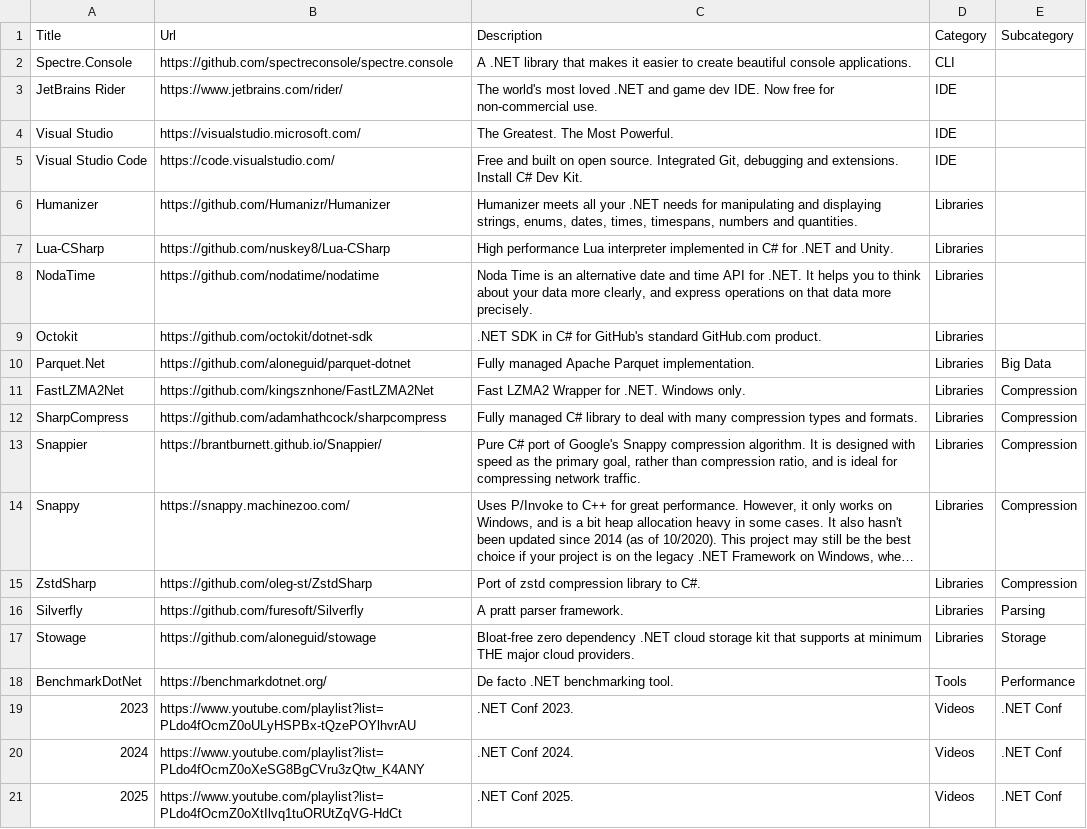
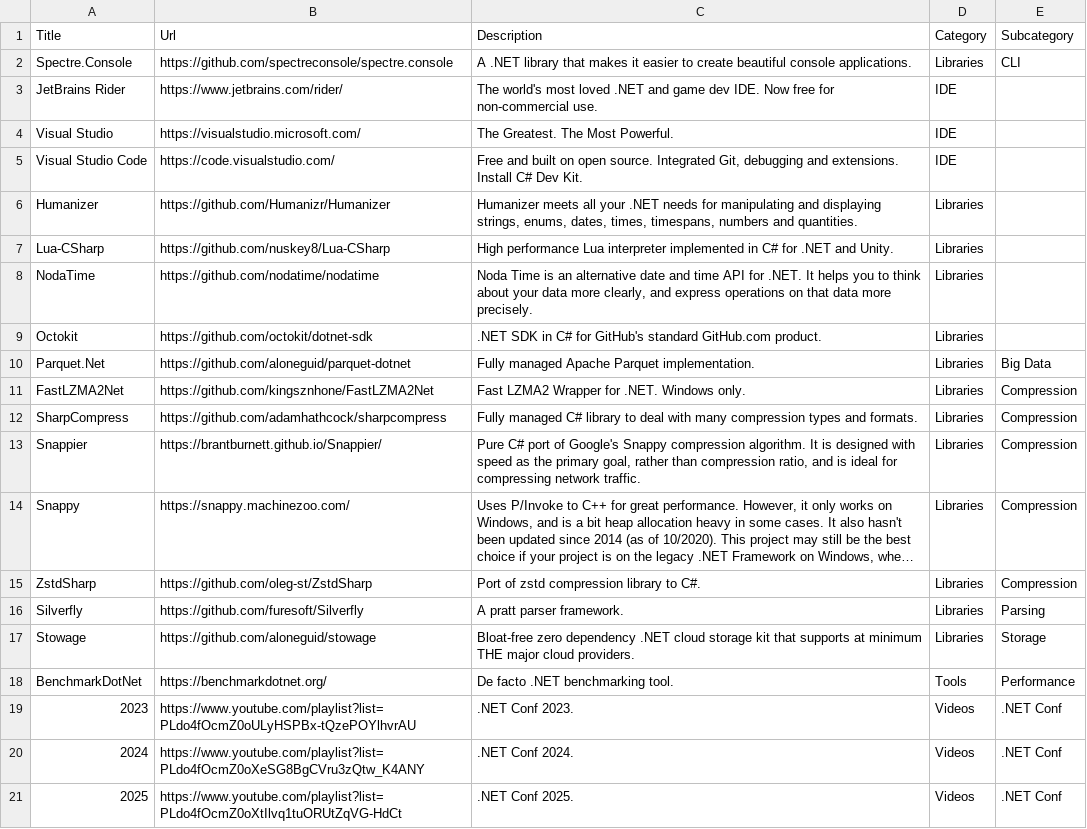
Before and after one commit to aloneguid/awesome-dotnet, a CSV file: links.csv, drawn as a sheet; long unchanged cells end in ….

Commit message:
move

```diff
--- a/links.csv
+++ b/links.csv
@@ -1,3 +1,3 @@
 Title,Url,Description,Category,Subcategory
-Spectre.Console,https://github.com/spectreconsole/spectre.console,A .NET library that makes it easier to create beautiful console applications.,CLI,
+Spectre.Console,https://github.com/spectreconsole/spectre.console,A .NET library that makes it easier to create beautiful console applications.,Libraries,CLI
 JetBrains Rider,https://www.jetbrains.com/rider/,The world's most loved .NET and game dev IDE. Now free for non-commercial use.,IDE,
```
